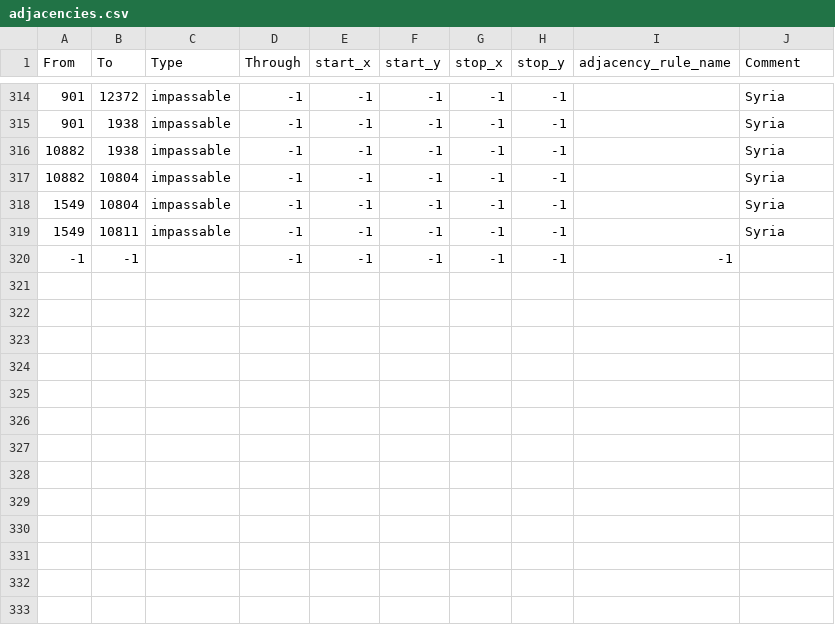
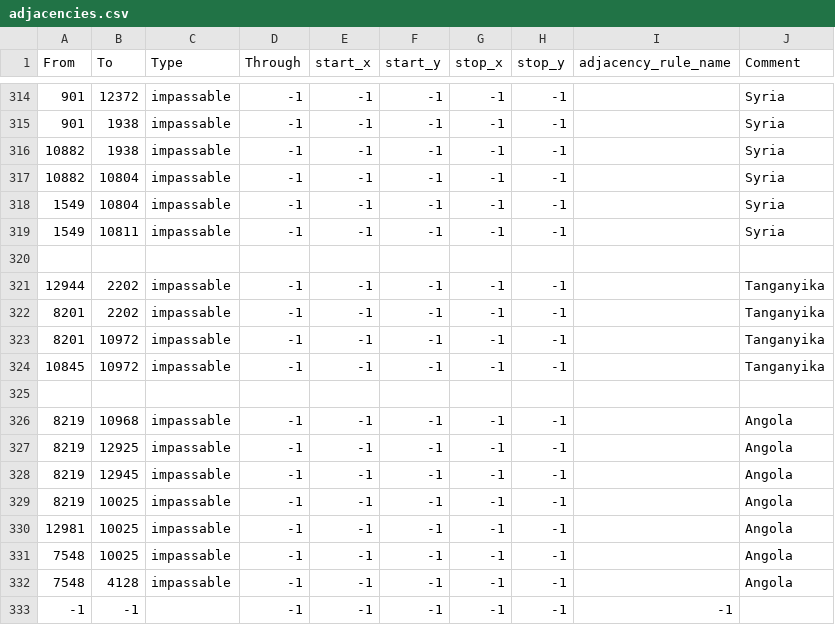
Before and after one commit to ThatMisterJay/MisterJayPFU, a CSV file: map/adjacencies.csv, drawn as a sheet; only a part is shown, gaps mark what is left out; the diff names each change by its address in the sheet, - before the commit and + after, or states it on an @@ line.

Commit message:
More impassable terrain in africa, and polesie double buildings stuff fixed

```diff
--- a/map/adjacencies.csv
+++ b/map/adjacencies.csv
+row 320: (empty)
+row 321: 12944 | 2202 | impassable | -1 | -1 | -1 | -1 | -1 |  | Tanganyika
+row 322: 8201 | 2202 | impassable | -1 | -1 | -1 | -1 | -1 |  | Tanganyika
+row 323: 8201 | 10972 | impassable | -1 | -1 | -1 | -1 | -1 |  | Tanganyika
+row 324: 10845 | 10972 | impassable | -1 | -1 | -1 | -1 | -1 |  | Tanganyika
+row 325: (empty)
+row 326: 8219 | 10968 | impassable | -1 | -1 | -1 | -1 | -1 |  | Angola
+row 327: 8219 | 12925 | impassable | -1 | -1 | -1 | -1 | -1 |  | Angola
+row 328: 8219 | 12945 | impassable | -1 | -1 | -1 | -1 | -1 |  | Angola
+row 329: 8219 | 10025 | impassable | -1 | -1 | -1 | -1 | -1 |  | Angola
+row 330: 12981 | 10025 | impassable | -1 | -1 | -1 | -1 | -1 |  | Angola
+row 331: 7548 | 10025 | impassable | -1 | -1 | -1 | -1 | -1 |  | Angola
+row 332: 7548 | 4128 | impassable | -1 | -1 | -1 | -1 | -1 |  | Angola
```
Also changed, not shown: 25 other files.
